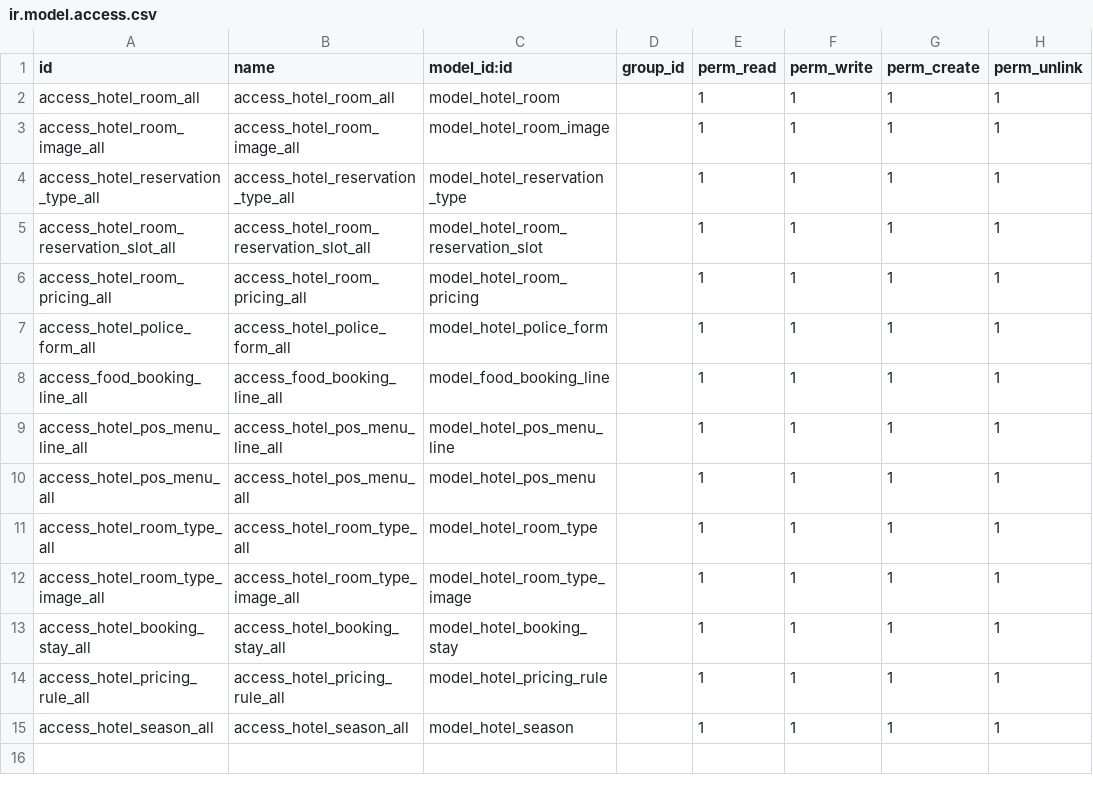
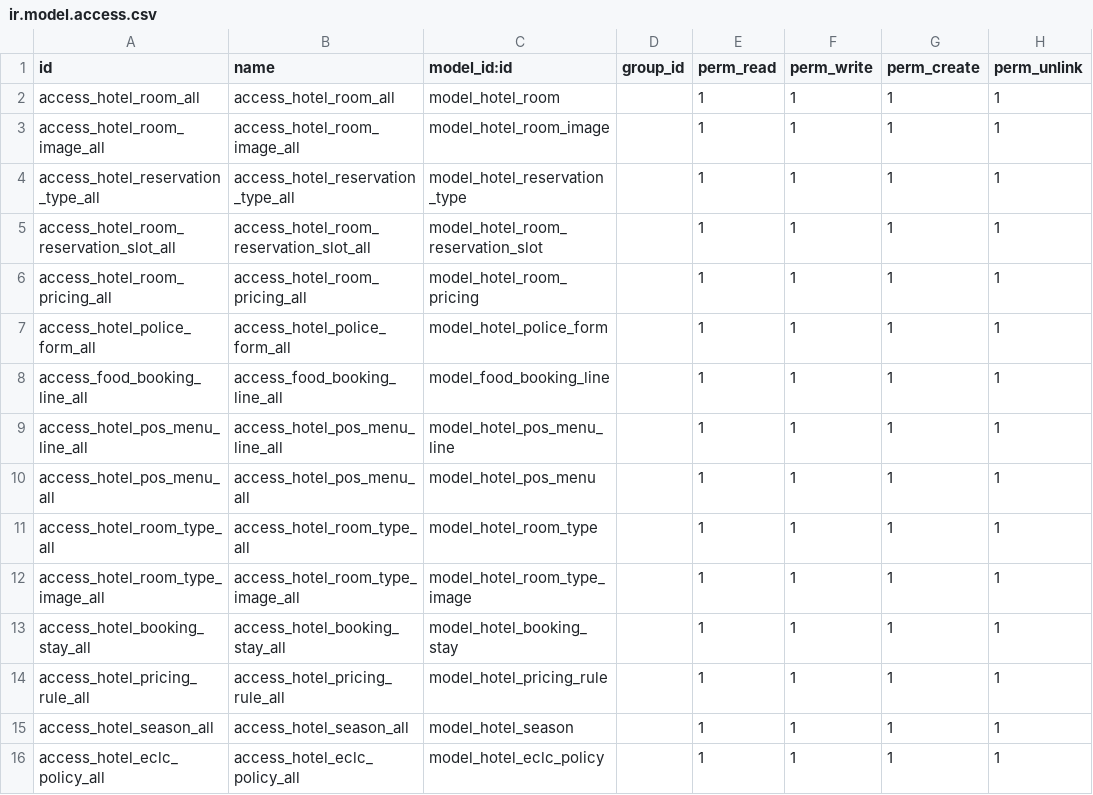
Before and after one commit to grafnet-dev/hotel_management_extension, a CSV file: security/ir.model.access.csv, drawn as a sheet; the diff names each change by its address in the sheet, - before the commit and + after, or states it on an @@ line.

```diff
--- a/security/ir.model.access.csv
+++ b/security/ir.model.access.csv
+row 16: access_hotel_eclc_policy_all | access_hotel_eclc_policy_all | model_hotel_eclc_policy |  | 1 | 1 | 1 | 1
```
Also changed, not shown: 4 other files.
